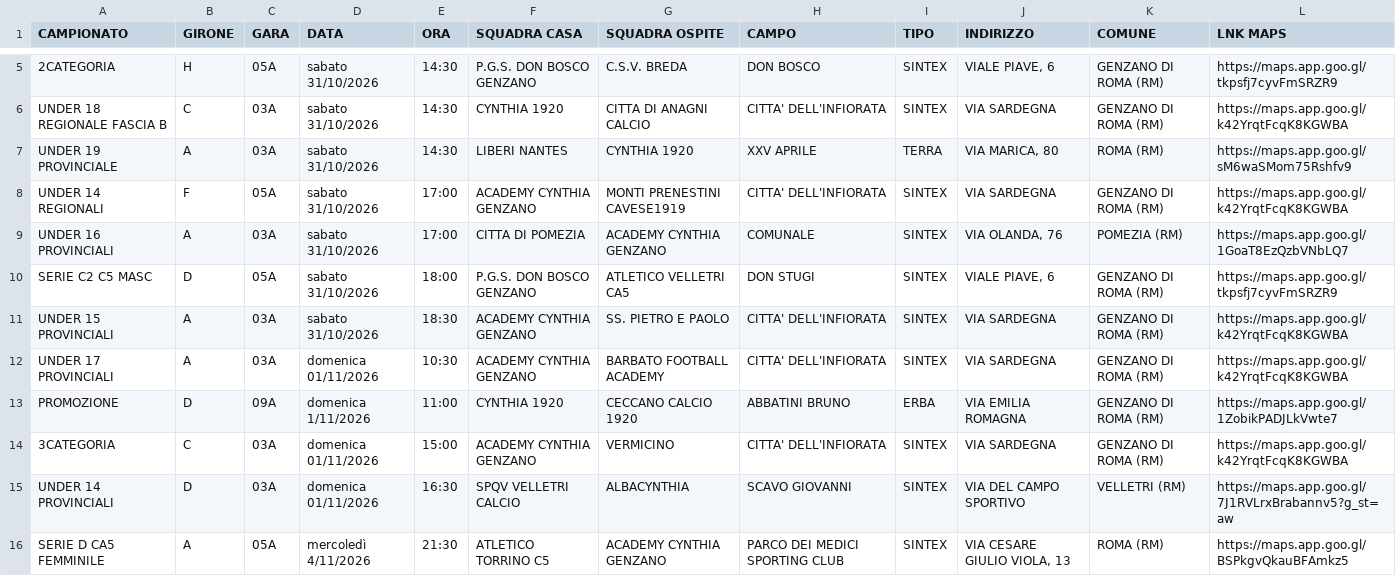
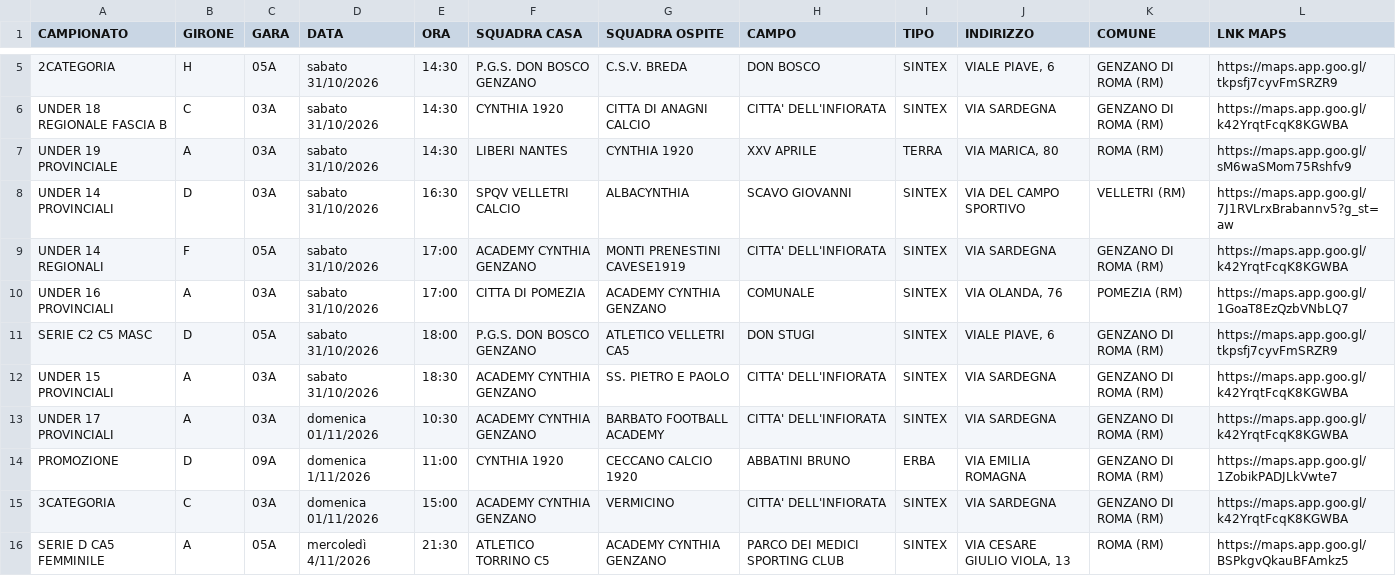
Before and after one commit to pmonaldi68/ProgrammaGareCynthia1920_2026, a CSV file: public/data/partite.csv, drawn as a sheet; only a part is shown, gaps mark what is left out.

```diff
--- a/public/data/partite.csv
+++ b/public/data/partite.csv
@@ -7,2 +7,3 @@ UNDER 18 REGIONALE FASCIA B,C,03A,sabato 31/10/2026,14:30,CYNTHIA 1920,CITTA DI
 UNDER 19 PROVINCIALE,A,03A,sabato 31/10/2026,14:30,LIBERI NANTES,CYNTHIA 1920,XXV APRILE,TERRA,"VIA MARICA, 80",ROMA (RM),https://maps.app.goo.gl/sM6waSMom75Rshfv9
+UNDER 14 PROVINCIALI,D,03A,sabato 31/10/2026,16:30,SPQV VELLETRI CALCIO,ALBACYNTHIA,SCAVO GIOVANNI,SINTEX,VIA DEL CAMPO SPORTIVO,VELLETRI (RM),https://maps.app.goo.gl/7J1RVLrxBrabannv5?g_st=aw
 UNDER 14 REGIONALI,F,05A,sabato 31/10/2026,17:00,ACADEMY CYNTHIA GENZANO,MONTI PRENESTINI CAVESE1919,CITTA' DELL'INFIORATA,SINTEX,VIA SARDEGNA,GENZANO DI ROMA (RM),https://maps.app.goo.gl/k42YrqtFcqK8KGWBA
@@ -14,3 +15,2 @@ PROMOZIONE,D,09A,domenica 1/11/2026,11:00,CYNTHIA 1920,CECCANO CALCIO 1920,ABBAT
 3CATEGORIA,C,03A,domenica 01/11/2026,15:00,ACADEMY CYNTHIA GENZANO,VERMICINO,CITTA' DELL'INFIORATA,SINTEX,VIA SARDEGNA,GENZANO DI ROMA (RM),https://maps.app.goo.gl/k42YrqtFcqK8KGWBA
-UNDER 14 PROVINCIALI,D,03A,domenica 01/11/2026,16:30,SPQV VELLETRI CALCIO,ALBACYNTHIA,SCAVO GIOVANNI,SINTEX,VIA DEL CAMPO SPORTIVO,VELLETRI (RM),https://maps.app.goo.gl/7J1RVLrxBrabannv5?g_st=aw
 SERIE D CA5 FEMMINILE,A,05A,mercoledì 4/11/2026,21:30,ATLETICO TORRINO C5,ACADEMY CYNTHIA GENZANO,PARCO DEI MEDICI SPORTING CLUB,SINTEX,"VIA CESARE GIULIO VIOLA, 13",ROMA (RM),https://maps.app.goo.gl/BSPkgvQkauBFAmkz5
```
